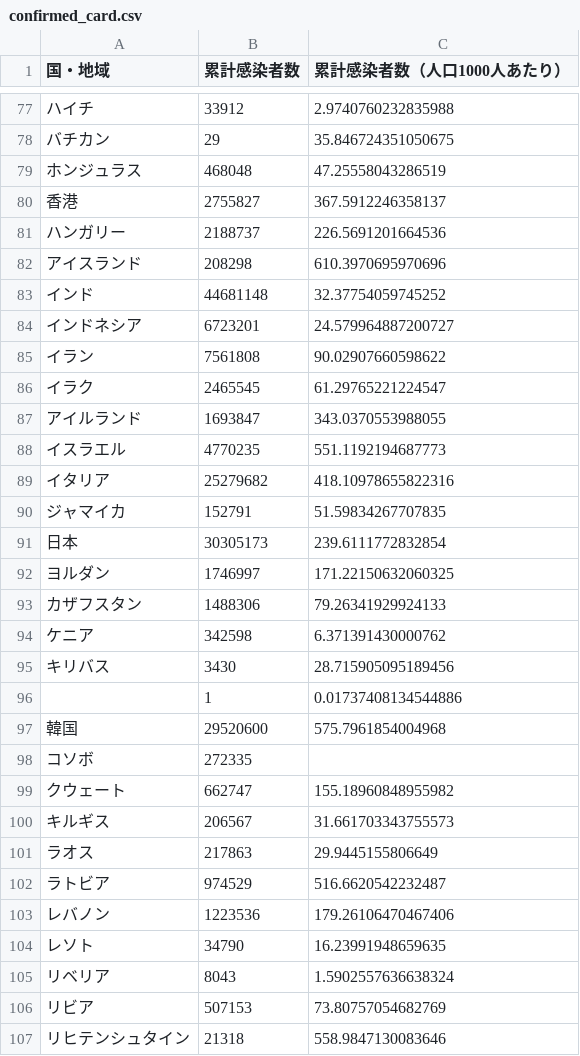
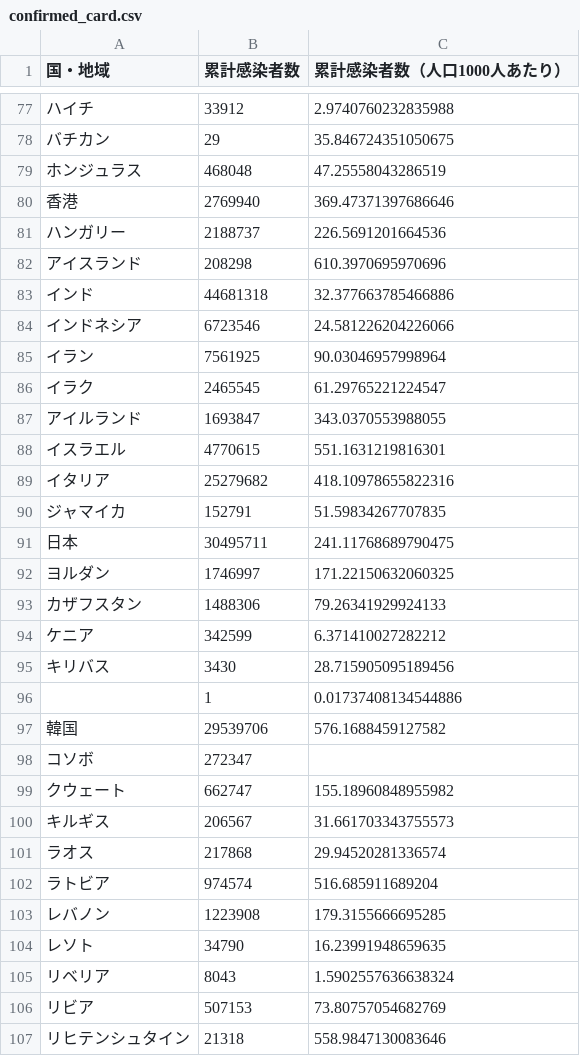
Before and after one commit to AnnaNishino/data-studio, a CSV file: data/for_gds/confirmed_card.csv, drawn as a sheet; only a part is shown, gaps mark what is left out; the diff covers the shown part only.

```diff
--- a/data/for_gds/confirmed_card.csv
+++ b/data/for_gds/confirmed_card.csv
@@ -79,26 +79,26 @@
 ホンジュラス,468048,47.25558043286519
-香港,2755827,367.5912246358137
+香港,2769940,369.47371397686646
 ハンガリー,2188737,226.5691201664536
 アイスランド,208298,610.3970695970696
-インド,44681148,32.37754059745252
-インドネシア,6723201,24.579964887200727
-イラン,7561808,90.02907660598622
+インド,44681318,32.377663785466886
+インドネシア,6723546,24.581226204226066
+イラン,7561925,90.03046957998964
 イラク,2465545,61.29765221224547
 アイルランド,1693847,343.0370553988055
-イスラエル,4770235,551.1192194687773
+イスラエル,4770615,551.1631219816301
 イタリア,25279682,418.10978655822316
 ジャマイカ,152791,51.59834267707835
-日本,30305173,239.6111772832854
+日本,30495711,241.11768689790475
 ヨルダン,1746997,171.22150632060325
 カザフスタン,1488306,79.26341929924133
-ケニア,342598,6.371391430000762
+ケニア,342599,6.371410027282212
 キリバス,3430,28.715905095189456
 ,1,0.01737408134544886
-韓国,29520600,575.7961854004968
-コソボ,272335,
+韓国,29539706,576.1688459127582
+コソボ,272347,
 クウェート,662747,155.18960848955982
 キルギス,206567,31.661703343755573
-ラオス,217863,29.9445155806649
-ラトビア,974529,516.6620542232487
-レバノン,1223536,179.26106470467406
+ラオス,217868,29.94520281336574
+ラトビア,974574,516.685911689204
+レバノン,1223908,179.3155666695285
 レソト,34790,16.23991948659635
```
Also changed, not shown: 96 edited cells elsewhere in this file, data/daily_card.csv, data/deaths.csv, 5 other files.
